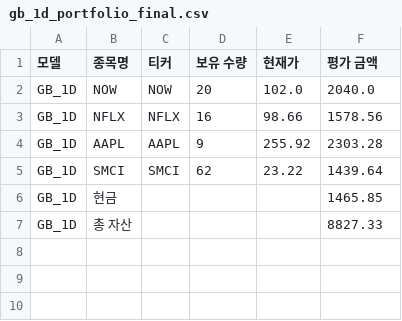
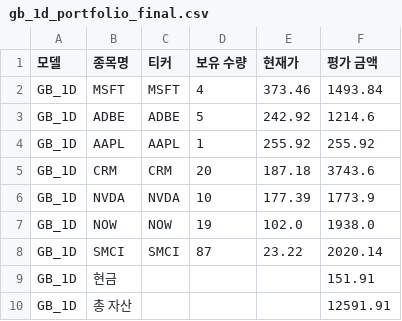
Before and after one commit to chesin1/stock_ai_trading_us, a CSV file: data/gb_1d_portfolio_final.csv, drawn as a sheet.

```diff
--- a/data/gb_1d_portfolio_final.csv
+++ b/data/gb_1d_portfolio_final.csv
@@ -1,7 +1,10 @@
 모델,종목명,티커,보유 수량,현재가,평가 금액
-GB_1D,NOW,NOW,20,102.0,2040.0
-GB_1D,NFLX,NFLX,16,98.66,1578.56
-GB_1D,AAPL,AAPL,9,255.92,2303.28
-GB_1D,SMCI,SMCI,62,23.22,1439.64
-GB_1D,현금,,,,1465.85
-GB_1D,총 자산,,,,8827.33
+GB_1D,MSFT,MSFT,4,373.46,1493.84
+GB_1D,ADBE,ADBE,5,242.92,1214.6
+GB_1D,AAPL,AAPL,1,255.92,255.92
+GB_1D,CRM,CRM,20,187.18,3743.6
+GB_1D,NVDA,NVDA,10,177.39,1773.9
+GB_1D,NOW,NOW,19,102.0,1938.0
+GB_1D,SMCI,SMCI,87,23.22,2020.14
+GB_1D,현금,,,,151.91
+GB_1D,총 자산,,,,12591.91
```
Also changed, not shown: data/gb_20d_portfolio_final.csv, data/simulation_result_simple_with_accuracy.csv, 43 other files.
